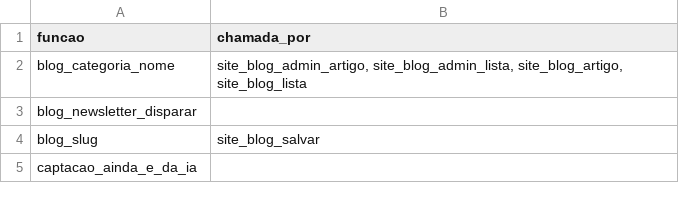
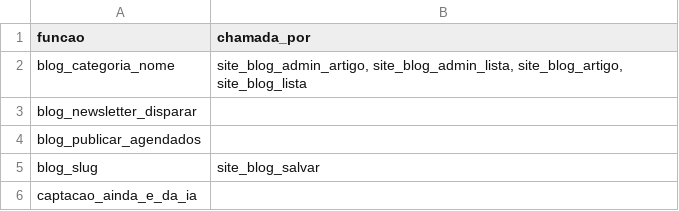
Before and after one commit to pvlservicos-collab/nayia, a TSV file: producao/quem_chama.tsv, drawn as a sheet; only a part is shown.

```diff
--- a/producao/quem_chama.tsv
+++ b/producao/quem_chama.tsv
@@ -3,2 +3,3 @@ blog_categoria_nome	site_blog_admin_artigo, site_blog_admin_lista, site_blog_art
 blog_newsletter_disparar	
+blog_publicar_agendados	
 blog_slug	site_blog_salvar
```
Also changed, not shown: producao/nai_config.tsv, 15 other files.
